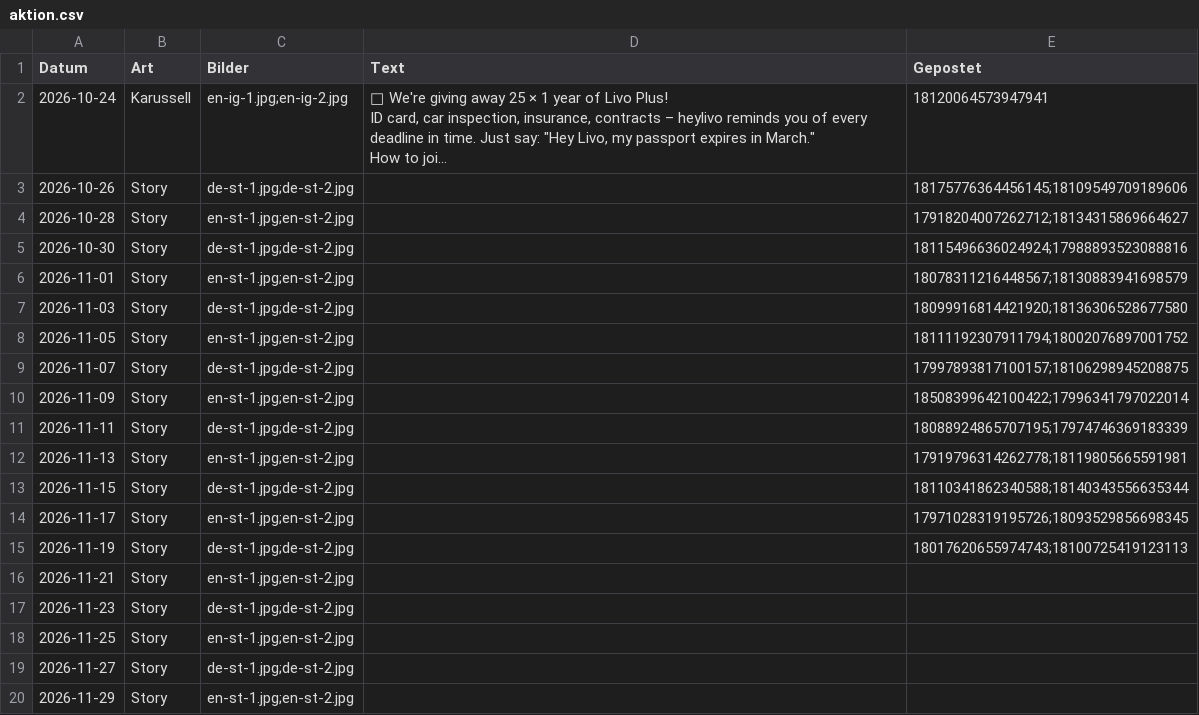
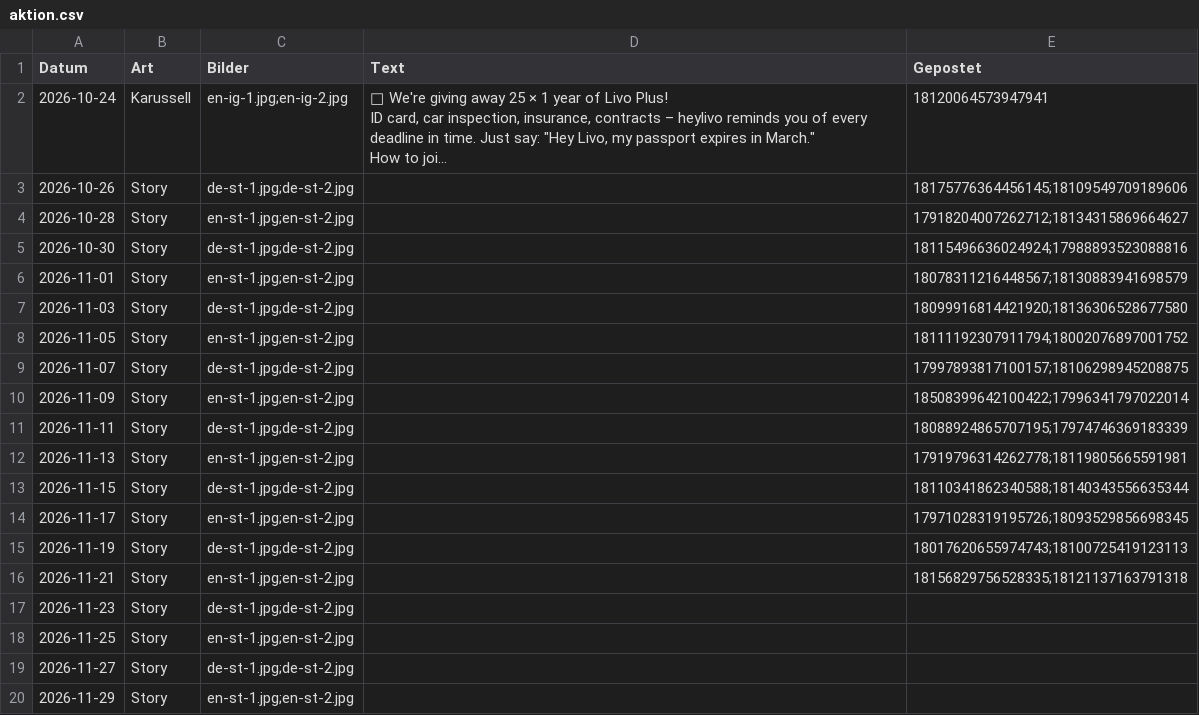
Before and after one commit to heylivo/heylivo.github.io, a CSV file: automation/aktion/aktion.csv, drawn as a sheet; long unchanged cells end in …; the diff names each change by its address in the sheet, - before the commit and + after, or states it on an @@ line.

```diff
--- a/automation/aktion/aktion.csv
+++ b/automation/aktion/aktion.csv
-E16 (Gepostet): (empty)
+E16 (Gepostet): 18156829756528335;18121137163791318
```
